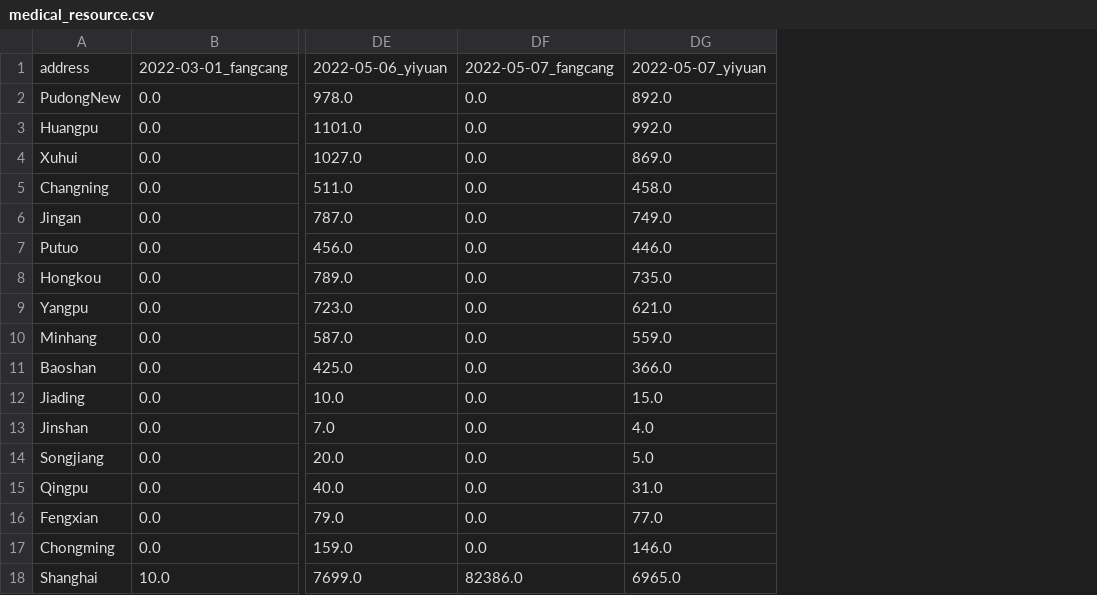
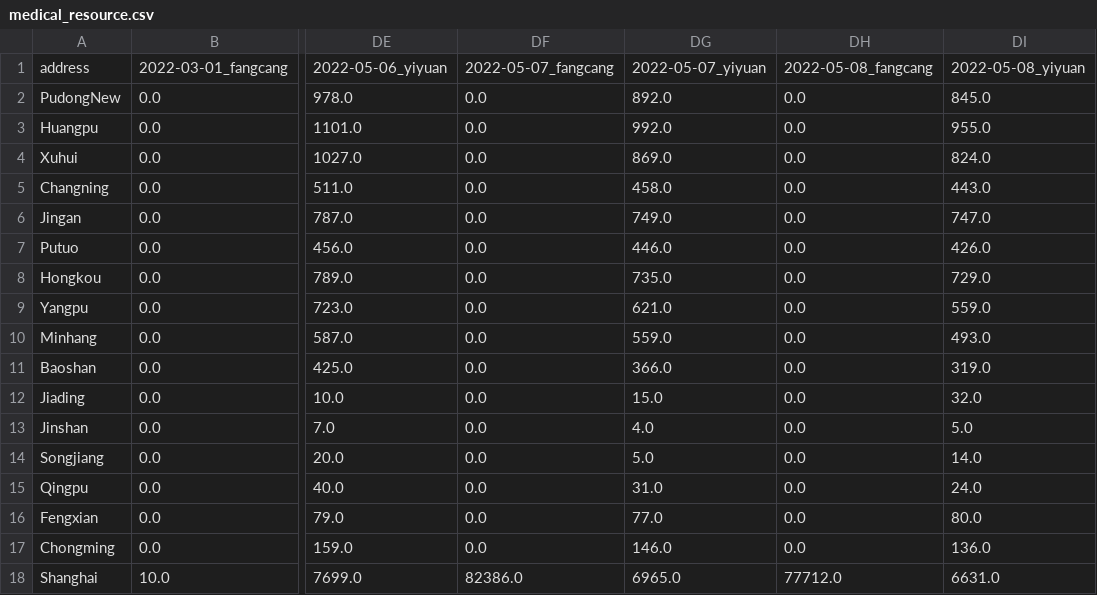
Before and after one commit to Bai-Yu-Lan/SH-COVID19, a CSV file: source/data/CaseInfo/medical_resource.csv, drawn as a sheet; only a part is shown, gaps mark what is left out; the diff names each change by its address in the sheet, - before the commit and + after, or states it on an @@ line.

Commit message:
0508 case info update

```diff
--- a/source/data/CaseInfo/medical_resource.csv
+++ b/source/data/CaseInfo/medical_resource.csv
+column DH, rows 1-18: 2022-05-08_fangcang | 0.0 | 0.0 | 0.0 | 0.0 | 0.0 | 0.0 | 0.0 | 0.0 | 0.0 | 0.0 | 0.0 | 0.0 | 0.0 | 0.0 | 0.0 | 0.0 | 77712.0
+column DI, rows 1-18: 2022-05-08_yiyuan | 845.0 | 955.0 | 824.0 | 443.0 | 747.0 | 426.0 | 729.0 | 559.0 | 493.0 | 319.0 | 32.0 | 5.0 | 14.0 | 24.0 | 80.0 | 136.0 | 6631.0
```
Also changed, not shown: source/data/CaseInfo/Shanghai_region_data_T.csv, source/data/CaseInfo/cumulative.csv, 1 other file.
